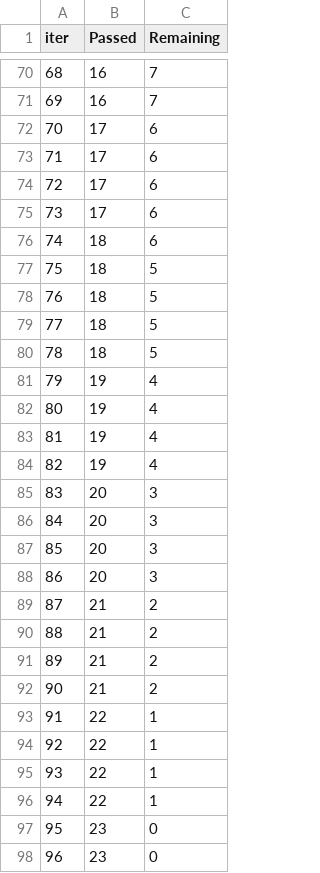
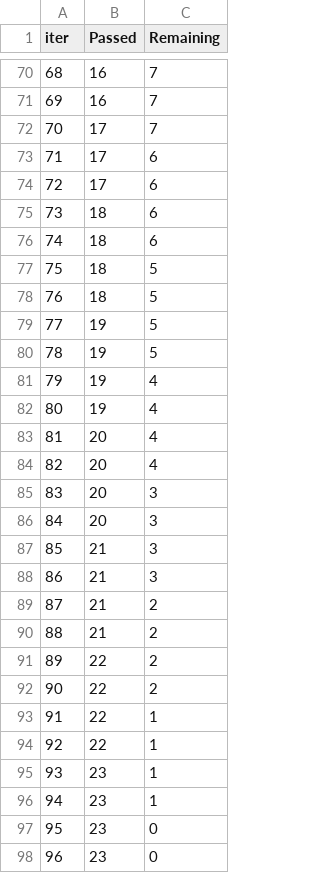
Before and after one commit to PerceptronNinja/Student-Score-prediction, a TSV file: src/components/catboost_info/time_left.tsv, drawn as a sheet; only a part is shown, gaps mark what is left out; the diff covers the shown part only.

```diff
--- a/src/components/catboost_info/time_left.tsv
+++ b/src/components/catboost_info/time_left.tsv
@@ -71,6 +71,6 @@ iter	Passed	Remaining
 69	16	7
-70	17	6
+70	17	7
 71	17	6
 72	17	6
-73	17	6
+73	18	6
 74	18	6
@@ -78,20 +78,20 @@ iter	Passed	Remaining
 76	18	5
-77	18	5
-78	18	5
+77	19	5
+78	19	5
 79	19	4
 80	19	4
-81	19	4
-82	19	4
+81	20	4
+82	20	4
 83	20	3
 84	20	3
-85	20	3
-86	20	3
+85	21	3
+86	21	3
 87	21	2
 88	21	2
-89	21	2
-90	21	2
+89	22	2
+90	22	2
 91	22	1
 92	22	1
-93	22	1
-94	22	1
+93	23	1
+94	23	1
 95	23	0
```
Also changed, not shown: 64 edited cells elsewhere in this file, 43 other files.
